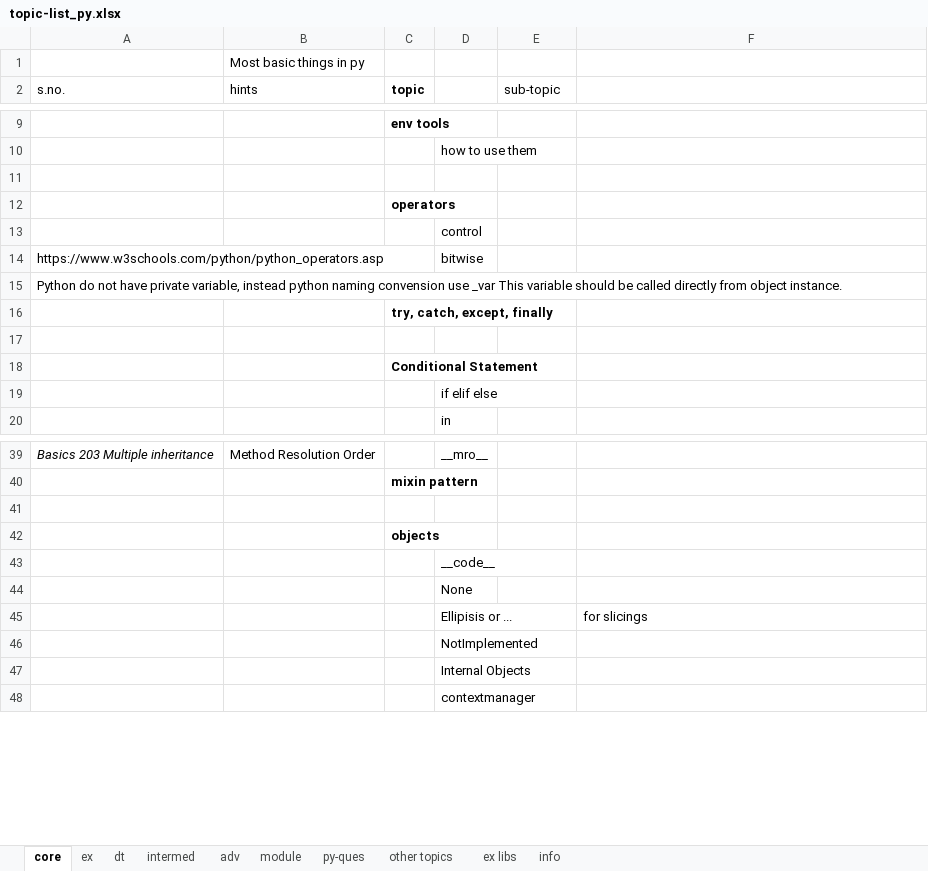
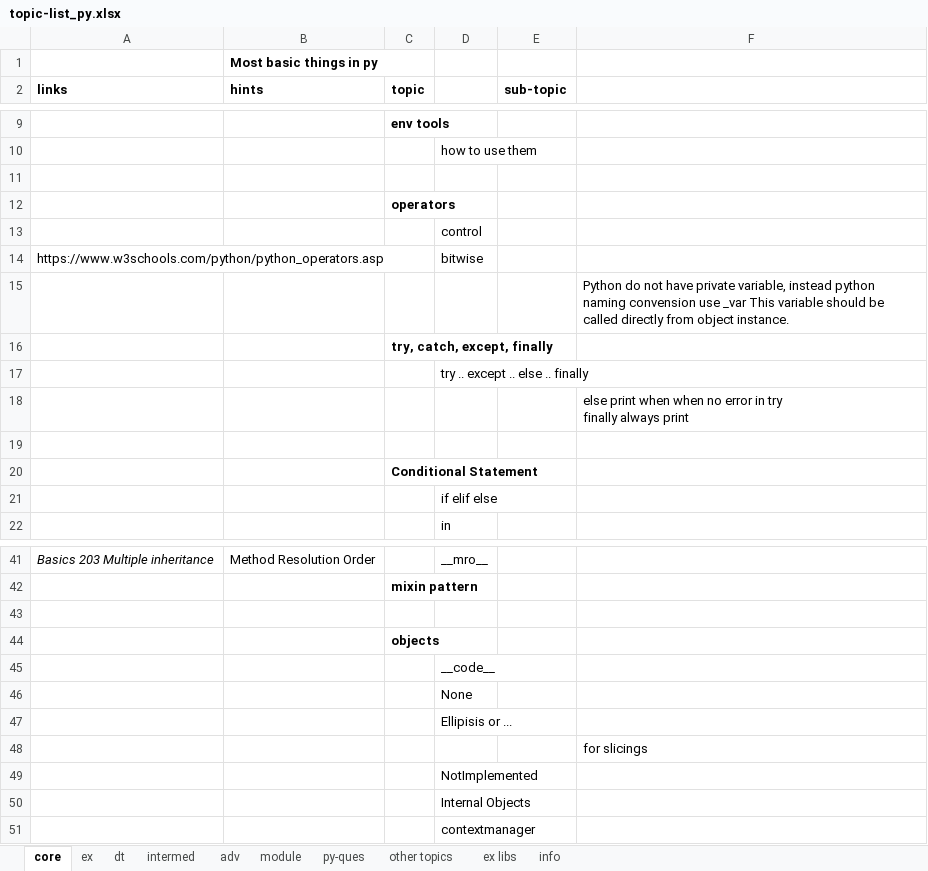
Before and after one commit to githcldev/node-refresh, an Excel workbook: p/py-25/py-core/topic-list_py.xlsx, sheet core, drawn as a sheet; only a part is shown, gaps mark what is left out; values as stored, in another font and other column widths than the file's, no borders; removed rows and columns are numbered as before the commit, all else as after; ↵ is a line break in a cell; the diff names each change by its address in the sheet, - before the commit and + after, or states it on an @@ line.

```diff
--- a/p/py-25/py-core/topic-list_py.xlsx (sheet core)
+++ b/p/py-25/py-core/topic-list_py.xlsx (sheet core)
-B1 bold: off
+B1 bold: on
-A2: s.no.
+A2: links
-A2:B2 bold: off
+A2:B2 bold: on
-E2 bold: off
+E2 bold: on
-row 15: Python do not have private variable, instead python naming convension use _var This variable should be called directly from object instance.
+row 15:  |  |  |  |  | Python do not have private variable, instead python naming convension use _var This variable should be called directly from object instance.
+row 17:  |  |  | try .. except .. else .. finally
+row 18:  |  |  |  |  | else print when when no error in try ↵ finally always print
-F47: for slicings
+F47: (empty)
+row 48:  |  |  |  |  | for slicings
```
Also changed, not shown: sheet dt, sheet adv, sheet module, sheet ex, sheet intermed, p/py-25/py-libs/pandas/topic-list_pandas.xlsx, 39 other files.
